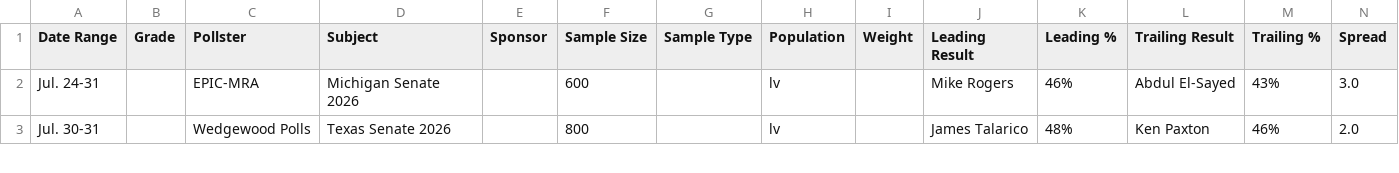
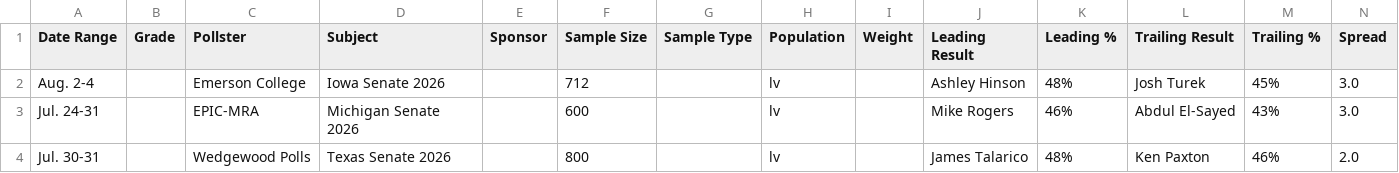
Before and after one commit to Hijodeagua/Election-models-by-Tre, a CSV file: data/fallback/votehub_senate.csv, drawn as a sheet; only a part is shown; the diff names each change by its address in the sheet, - before the commit and + after, or states it on an @@ line.

```diff
--- a/data/fallback/votehub_senate.csv
+++ b/data/fallback/votehub_senate.csv
+row 2: Aug. 2-4 |  | Emerson College | Iowa Senate 2026 |  | 712 |  | lv |  | Ashley Hinson | 48% | Josh Turek | 45% | 3.0
```
Also changed, not shown: data/fallback/market_odds.csv, 7 other files.
